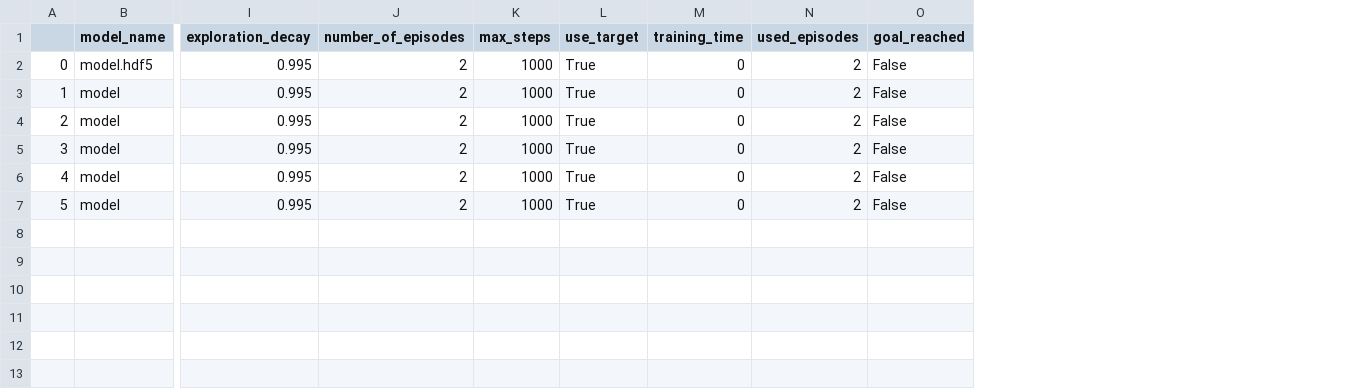
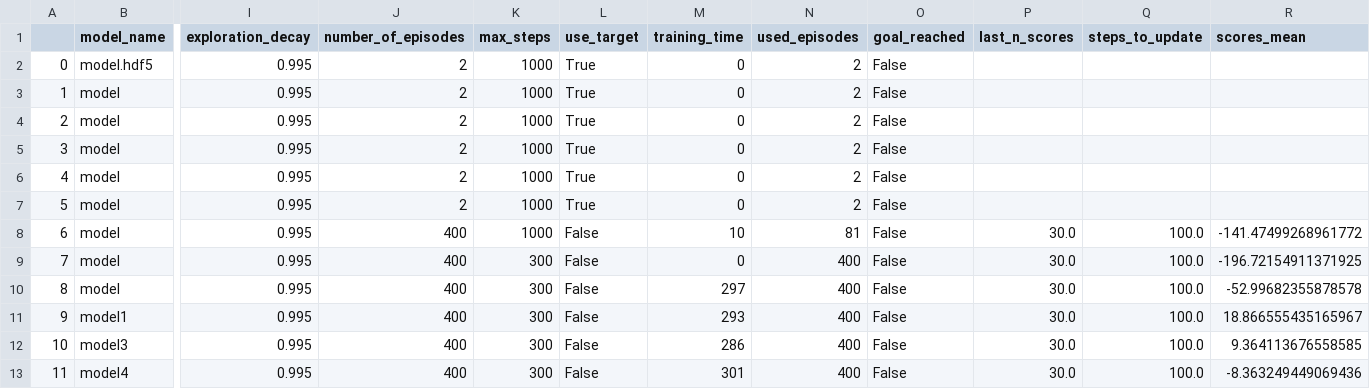
Before and after one commit to Dacarpe03/LunarLaderRL, a CSV file: experiments_history.csv, drawn as a sheet; only a part is shown, gaps mark what is left out; rows hold the shown columns only; the diff names each change by its address in the sheet, - before the commit and + after, or states it on an @@ line.

Commit message:
First experiments and add steps to learn

```diff
--- a/experiments_history.csv
+++ b/experiments_history.csv
+column P (last_n_scores), empty
+column Q (steps_to_update), empty
+column R (scores_mean), empty
+row 8: 6 | model | 0.995 | 400 | 1000 | False | 10 | 81 | False | 30.0 | 100.0 | -141.47499268961772
+row 9: 7 | model | 0.995 | 400 | 300 | False | 0 | 400 | False | 30.0 | 100.0 | -196.72154911371925
+row 10: 8 | model | 0.995 | 400 | 300 | False | 297 | 400 | False | 30.0 | 100.0 | -52.99682355878578
+row 11: 9 | model1 | 0.995 | 400 | 300 | False | 293 | 400 | False | 30.0 | 100.0 | 18.866555435165967
+row 12: 10 | model3 | 0.995 | 400 | 300 | False | 286 | 400 | False | 30.0 | 100.0 | 9.364113676558585
+row 13: 11 | model4 | 0.995 | 400 | 300 | False | 301 | 400 | False | 30.0 | 100.0 | -8.363249449069436
```
Also changed, not shown: 5 other files.
